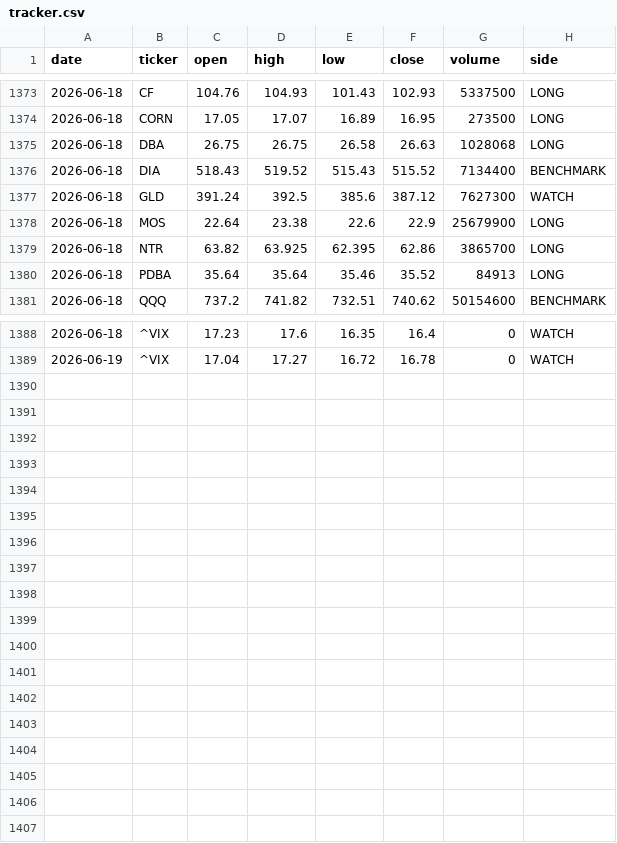
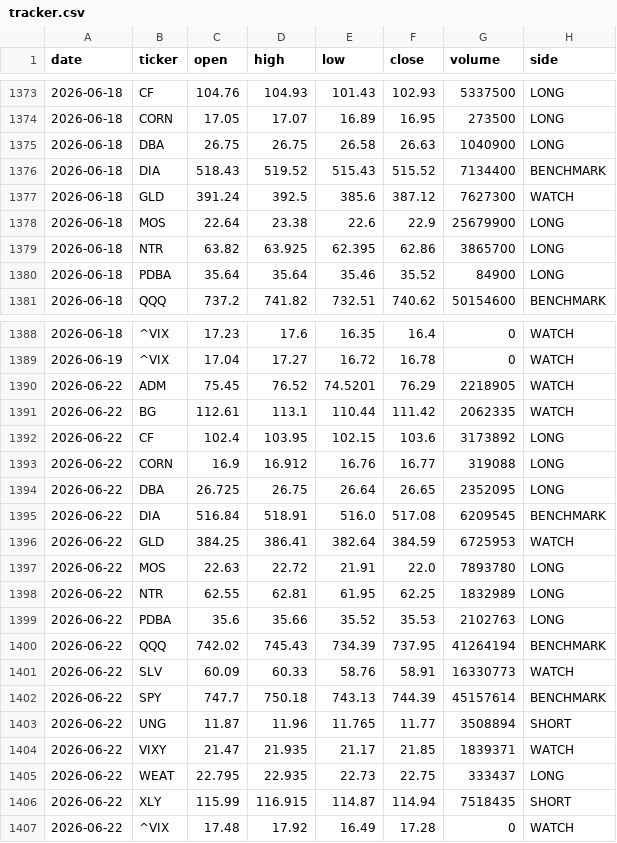
Before and after one commit to gohjhb92/Iran-War, a CSV file: docs/food-shock/tracker.csv, drawn as a sheet; only a part is shown, gaps mark what is left out.

```diff
--- a/docs/food-shock/tracker.csv
+++ b/docs/food-shock/tracker.csv
@@ -1374,3 +1374,3 @@ date,ticker,open,high,low,close,volume,side
 2026-06-18,CORN,17.05,17.07,16.89,16.95,273500,LONG
-2026-06-18,DBA,26.75,26.75,26.58,26.63,1028068,LONG
+2026-06-18,DBA,26.75,26.75,26.58,26.63,1040900,LONG
 2026-06-18,DIA,518.43,519.52,515.43,515.52,7134400,BENCHMARK
@@ -1379,3 +1379,3 @@ date,ticker,open,high,low,close,volume,side
 2026-06-18,NTR,63.82,63.925,62.395,62.86,3865700,LONG
-2026-06-18,PDBA,35.64,35.64,35.46,35.52,84913,LONG
+2026-06-18,PDBA,35.64,35.64,35.46,35.52,84900,LONG
 2026-06-18,QQQ,737.2,741.82,732.51,740.62,50154600,BENCHMARK
@@ -1389 +1389,19 @@ date,ticker,open,high,low,close,volume,side
 2026-06-19,^VIX,17.04,17.27,16.72,16.78,0,WATCH
+2026-06-22,ADM,75.45,76.52,74.5201,76.29,2218905,WATCH
+2026-06-22,BG,112.61,113.1,110.44,111.42,2062335,WATCH
+2026-06-22,CF,102.4,103.95,102.15,103.6,3173892,LONG
+2026-06-22,CORN,16.9,16.912,16.76,16.77,319088,LONG
+2026-06-22,DBA,26.725,26.75,26.64,26.65,2352095,LONG
+2026-06-22,DIA,516.84,518.91,516.0,517.08,6209545,BENCHMARK
+2026-06-22,GLD,384.25,386.41,382.64,384.59,6725953,WATCH
+2026-06-22,MOS,22.63,22.72,21.91,22.0,7893780,LONG
+2026-06-22,NTR,62.55,62.81,61.95,62.25,1832989,LONG
+2026-06-22,PDBA,35.6,35.66,35.52,35.53,2102763,LONG
+2026-06-22,QQQ,742.02,745.43,734.39,737.95,41264194,BENCHMARK
+2026-06-22,SLV,60.09,60.33,58.76,58.91,16330773,WATCH
+2026-06-22,SPY,747.7,750.18,743.13,744.39,45157614,BENCHMARK
+2026-06-22,UNG,11.87,11.96,11.765,11.77,3508894,SHORT
+2026-06-22,VIXY,21.47,21.935,21.17,21.85,1839371,WATCH
+2026-06-22,WEAT,22.795,22.935,22.73,22.75,333437,LONG
+2026-06-22,XLY,115.99,116.915,114.87,114.94,7518435,SHORT
+2026-06-22,^VIX,17.48,17.92,16.49,17.28,0,WATCH
```
Also changed, not shown: food-shock/tracker.csv.
